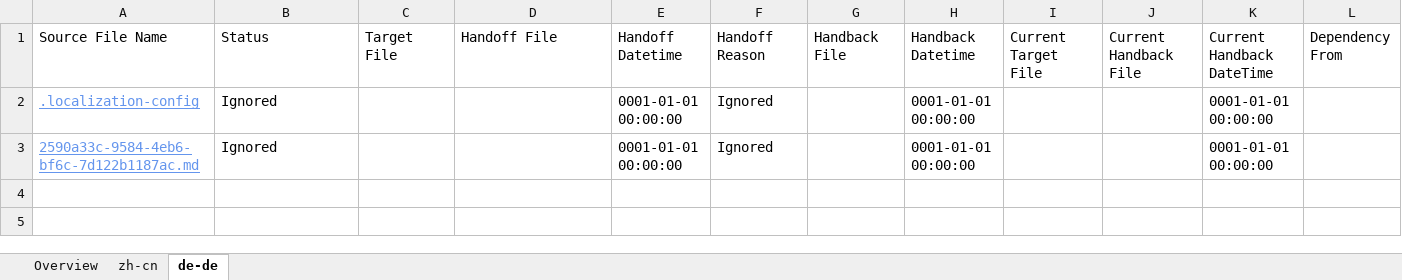
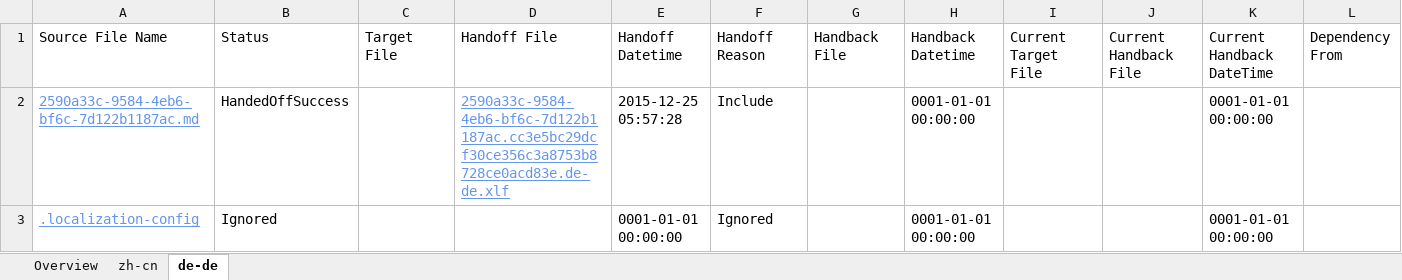
Before and after one commit to OpenLocalizationTestOrg/olhandback, an Excel workbook: ol-handback/oltest/localization-status.xlsx, sheet de-de, drawn as a sheet; values as stored, in another font and other column widths than the file's, no borders; removed rows and columns are numbered as before the commit, all else as after; the diff names each change by its address in the sheet, - before the commit and + after, or states it on an @@ line.

```diff
--- a/ol-handback/oltest/localization-status.xlsx (sheet de-de)
+++ b/ol-handback/oltest/localization-status.xlsx (sheet de-de)
+row 2: 2590a33c-9584-4eb6-bf6c-7d122b1187ac.md | HandedOffSuccess |  | 2590a33c-9584-4eb6-bf6c-7d122b1187ac.cc3e5bc29dcf30ce356c3a8753b8728ce0acd83e.de-de.xlf | 2015-12-25 05:57:28 | Include |  | 0001-01-01 00:00:00 |  |  | 0001-01-01 00:00:00
-row 3: 2590a33c-9584-4eb6-bf6c-7d122b1187ac.md | Ignored |  |  | 0001-01-01 00:00:00 | Ignored |  | 0001-01-01 00:00:00 |  |  | 0001-01-01 00:00:00
```
Also changed, not shown: sheet zh-cn, sheet Overview.
